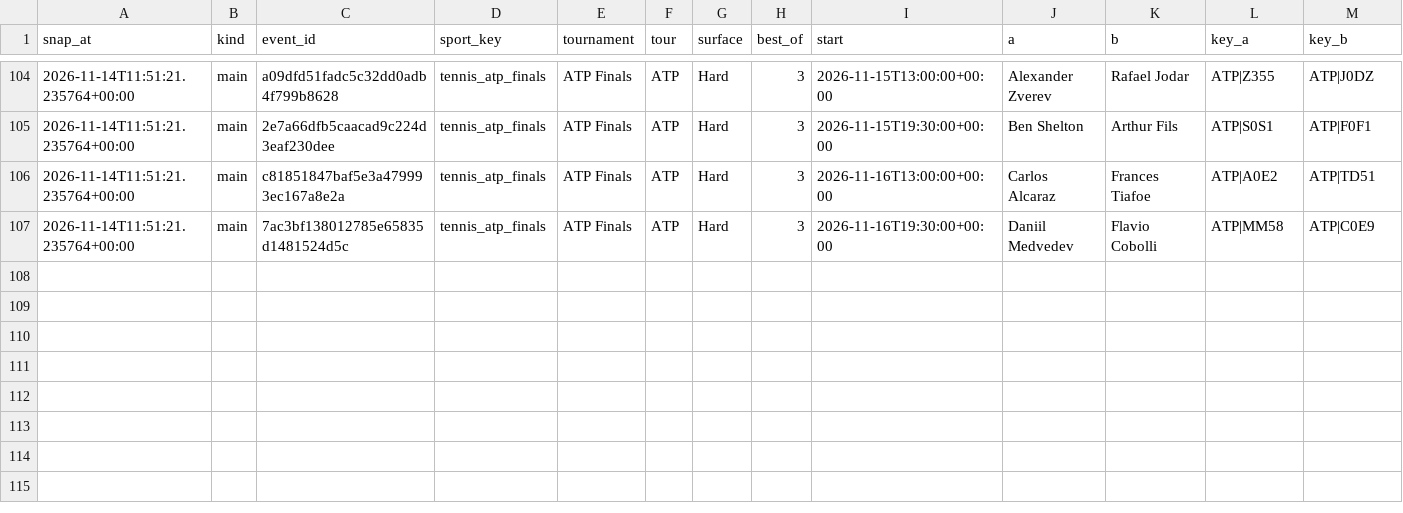
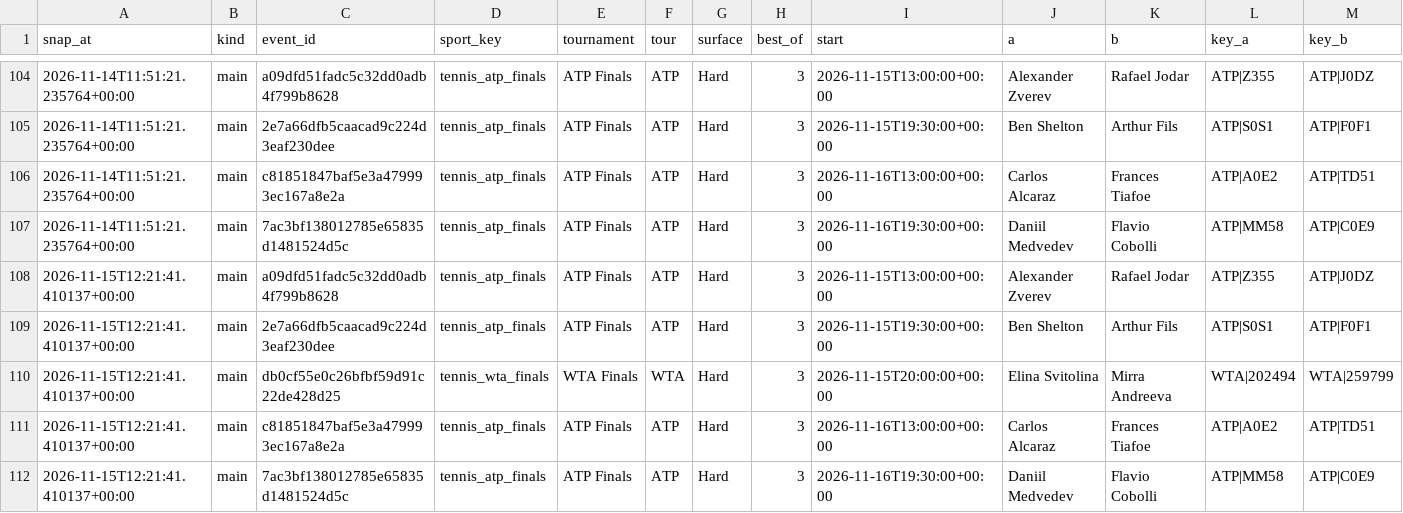
Before and after one commit to petermazgut10-del/tennis-predictor, a CSV file: state/odds/2026-11.csv, drawn as a sheet; only a part is shown, gaps mark what is left out; rows hold the shown columns only; the diff names each change by its address in the sheet, - before the commit and + after, or states it on an @@ line.

```diff
--- a/state/odds/2026-11.csv
+++ b/state/odds/2026-11.csv
+row 108: 2026-11-15T12:21:41.410137+00:00 | main | a09dfd51fadc5c32dd0adb4f799b8628 | tennis_atp_finals | ATP Finals | ATP | Hard | 3 | 2026-11-15T13:00:00+00:00 | Alexander Zverev | Rafael Jodar | ATP|Z355 | ATP|J0DZ
+row 109: 2026-11-15T12:21:41.410137+00:00 | main | 2e7a66dfb5caacad9c224d3eaf230dee | tennis_atp_finals | ATP Finals | ATP | Hard | 3 | 2026-11-15T19:30:00+00:00 | Ben Shelton | Arthur Fils | ATP|S0S1 | ATP|F0F1
+row 110: 2026-11-15T12:21:41.410137+00:00 | main | db0cf55e0c26bfbf59d91c22de428d25 | tennis_wta_finals | WTA Finals | WTA | Hard | 3 | 2026-11-15T20:00:00+00:00 | Elina Svitolina | Mirra Andreeva | WTA|202494 | WTA|259799
+row 111: 2026-11-15T12:21:41.410137+00:00 | main | c81851847baf5e3a479993ec167a8e2a | tennis_atp_finals | ATP Finals | ATP | Hard | 3 | 2026-11-16T13:00:00+00:00 | Carlos Alcaraz | Frances Tiafoe | ATP|A0E2 | ATP|TD51
+row 112: 2026-11-15T12:21:41.410137+00:00 | main | 7ac3bf138012785e65835d1481524d5c | tennis_atp_finals | ATP Finals | ATP | Hard | 3 | 2026-11-16T19:30:00+00:00 | Daniil Medvedev | Flavio Cobolli | ATP|MM58 | ATP|C0E9
```
Also changed, not shown: state/bet_log.csv, 5 other files.
